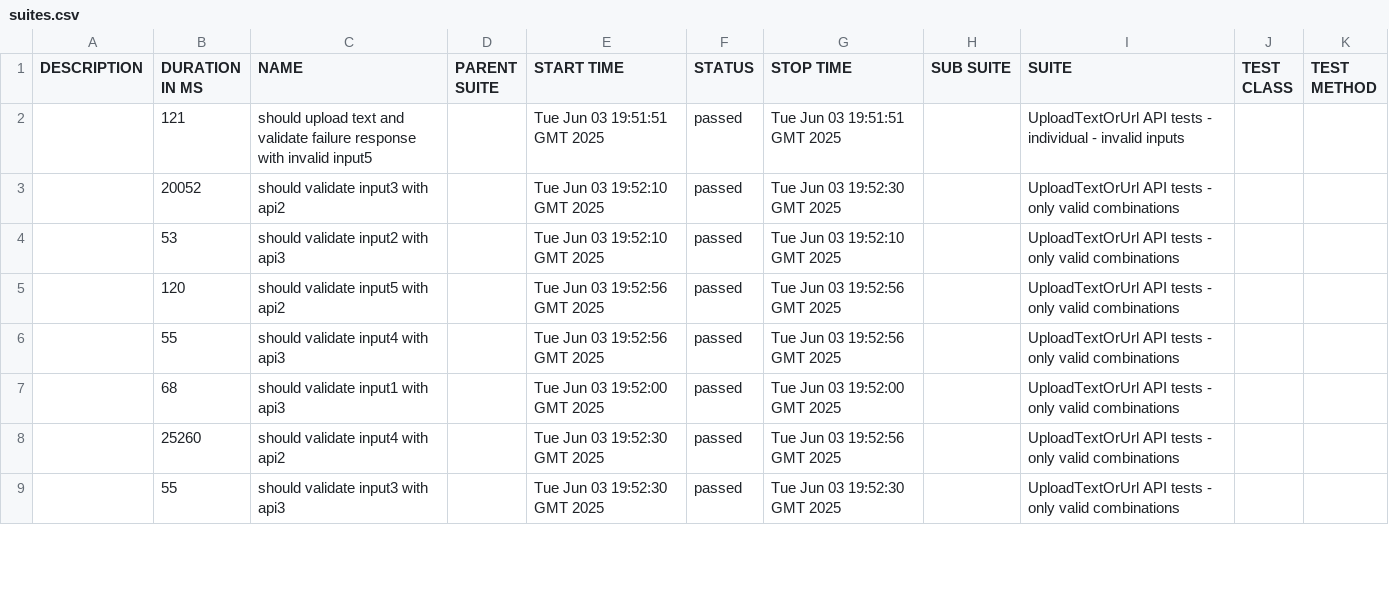
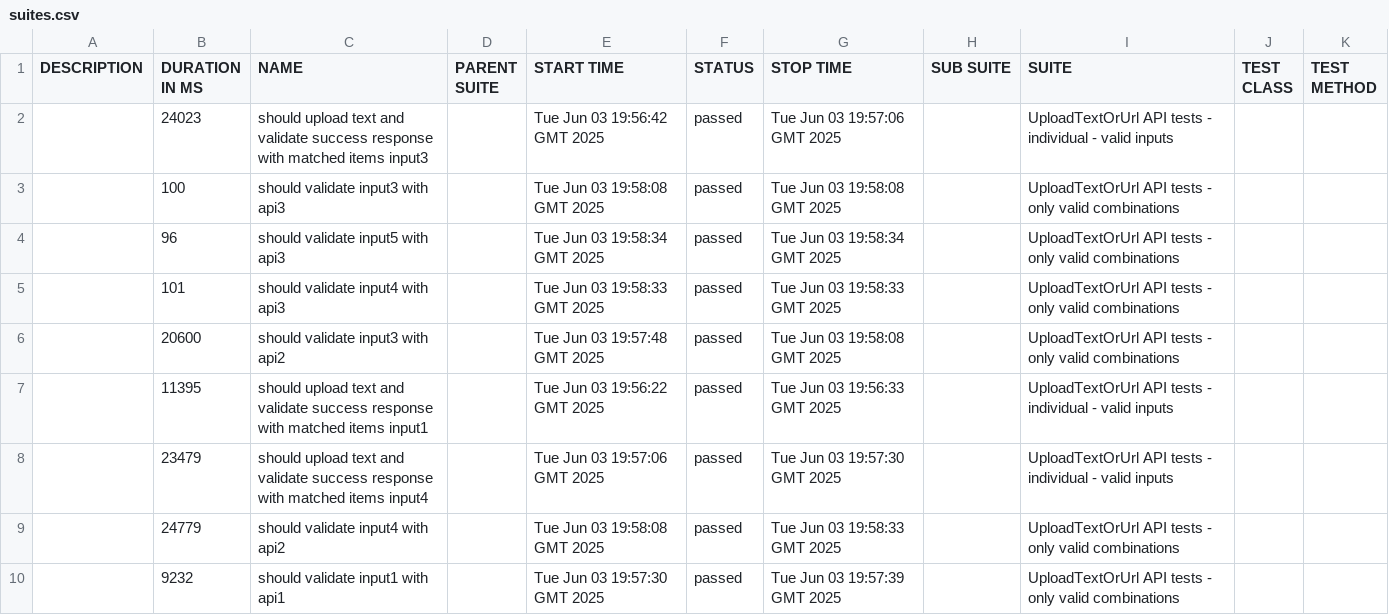
Before and after one commit to pavlovic-bojan/SetviTechnicalTask, a CSV file: data/suites.csv, drawn as a sheet; only a part is shown; the diff covers the shown part only.

```diff
--- a/data/suites.csv
+++ b/data/suites.csv
@@ -1,9 +1,10 @@
 "DESCRIPTION","DURATION IN MS","NAME","PARENT SUITE","START TIME","STATUS","STOP TIME","SUB SUITE","SUITE","TEST CLASS","TEST METHOD"
-"","121","should upload text and validate failure response with invalid input5","","Tue Jun 03 19:51:51 GMT 2025","passed","Tue Jun 03 19:51:51 GMT 2025","","UploadTextOrUrl API tests - individual - invalid inputs","",""
-"","20052","should validate input3 with api2","","Tue Jun 03 19:52:10 GMT 2025","passed","Tue Jun 03 19:52:30 GMT 2025","","UploadTextOrUrl API tests - only valid combinations","",""
-"","53","should validate input2 with api3","","Tue Jun 03 19:52:10 GMT 2025","passed","Tue Jun 03 19:52:10 GMT 2025","","UploadTextOrUrl API tests - only valid combinations","",""
-"","120","should validate input5 with api2","","Tue Jun 03 19:52:56 GMT 2025","passed","Tue Jun 03 19:52:56 GMT 2025","","UploadTextOrUrl API tests - only valid combinations","",""
-"","55","should validate input4 with api3","","Tue Jun 03 19:52:56 GMT 2025","passed","Tue Jun 03 19:52:56 GMT 2025","","UploadTextOrUrl API tests - only valid combinations","",""
-"","68","should validate input1 with api3","","Tue Jun 03 19:52:00 GMT 2025","passed","Tue Jun 03 19:52:00 GMT 2025","","UploadTextOrUrl API tests - only valid combinations","",""
-"","25260","should validate input4 with api2","","Tue Jun 03 19:52:30 GMT 2025","passed","Tue Jun 03 19:52:56 GMT 2025","","UploadTextOrUrl API tests - only valid combinations","",""
-"","55","should validate input3 with api3","","Tue Jun 03 19:52:30 GMT 2025","passed","Tue Jun 03 19:52:30 GMT 2025","","UploadTextOrUrl API tests - only valid combinations","",""
+"","24023","should upload text and validate success response with matched items input3","","Tue Jun 03 19:56:42 GMT 2025","passed","Tue Jun 03 19:57:06 GMT 2025","","UploadTextOrUrl API tests - individual - valid inputs","",""
+"","100","should validate input3 with api3","","Tue Jun 03 19:58:08 GMT 2025","passed","Tue Jun 03 19:58:08 GMT 2025","","UploadTextOrUrl API tests - only valid combinations","",""
+"","96","should validate input5 with api3","","Tue Jun 03 19:58:34 GMT 2025","passed","Tue Jun 03 19:58:34 GMT 2025","","UploadTextOrUrl API tests - only valid combinations","",""
+"","101","should validate input4 with api3","","Tue Jun 03 19:58:33 GMT 2025","passed","Tue Jun 03 19:58:33 GMT 2025","","UploadTextOrUrl API tests - only valid combinations","",""
+"","20600","should validate input3 with api2","","Tue Jun 03 19:57:48 GMT 2025","passed","Tue Jun 03 19:58:08 GMT 2025","","UploadTextOrUrl API tests - only valid combinations","",""
+"","11395","should upload text and validate success response with matched items input1","","Tue Jun 03 19:56:22 GMT 2025","passed","Tue Jun 03 19:56:33 GMT 2025","","UploadTextOrUrl API tests - individual - valid inputs","",""
+"","23479","should upload text and validate success response with matched items input4","","Tue Jun 03 19:57:06 GMT 2025","passed","Tue Jun 03 19:57:30 GMT 2025","","UploadTextOrUrl API tests - individual - valid inputs","",""
+"","24779","should validate input4 with api2","","Tue Jun 03 19:58:08 GMT 2025","passed","Tue Jun 03 19:58:33 GMT 2025","","UploadTextOrUrl API tests - only valid combinations","",""
+"","9232","should validate input1 with api1","","Tue Jun 03 19:57:30 GMT 2025","passed","Tue Jun 03 19:57:39 GMT 2025","","UploadTextOrUrl API tests - only valid combinations","",""
```
Also changed, not shown: 3 added rows, 4 removed rows and 13 edited cells elsewhere in this file, 53 other files.
